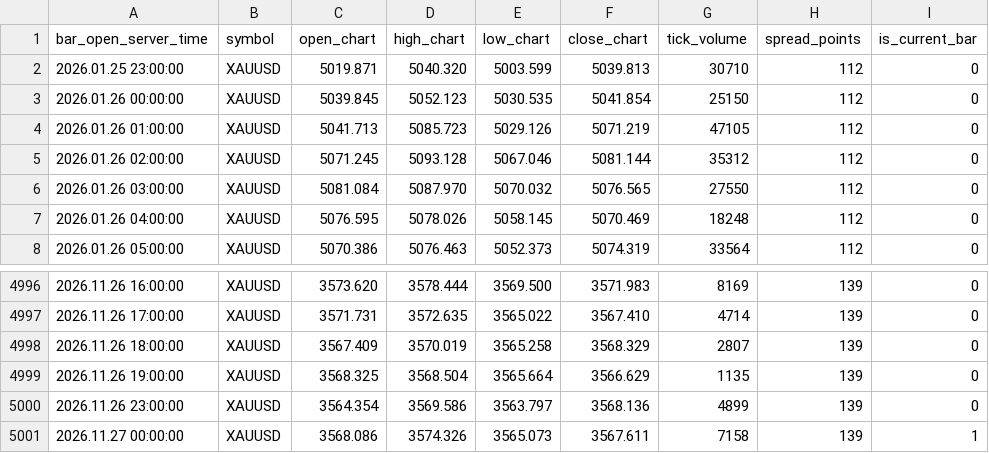
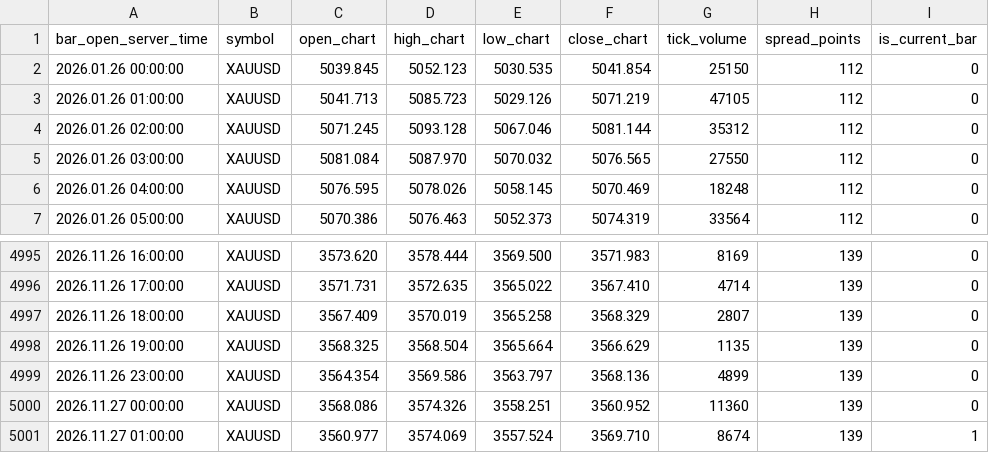
Before and after one commit to nkrabby/gold-terminal, a CSV file: market/exness_h1.csv, drawn as a sheet; only a part is shown, gaps mark what is left out.

Commit message:
data: refresh Exness XAUUSD market snapshot

```diff
--- a/market/exness_h1.csv
+++ b/market/exness_h1.csv
@@ -1,3 +1,2 @@
 bar_open_server_time,symbol,open_chart,high_chart,low_chart,close_chart,tick_volume,spread_points,is_current_bar
-2026.01.25 23:00:00,XAUUSD,5019.871,5040.320,5003.599,5039.813,30710,112,0
 2026.01.26 00:00:00,XAUUSD,5039.845,5052.123,5030.535,5041.854,25150,112,0
@@ -5000,2 +4999,3 @@ bar_open_server_time,symbol,open_chart,high_chart,low_chart,close_chart,tick_vol
 2026.11.26 23:00:00,XAUUSD,3564.354,3569.586,3563.797,3568.136,4899,139,0
-2026.11.27 00:00:00,XAUUSD,3568.086,3574.326,3565.073,3567.611,7158,139,1
+2026.11.27 00:00:00,XAUUSD,3568.086,3574.326,3558.251,3560.952,11360,139,0
+2026.11.27 01:00:00,XAUUSD,3560.977,3574.069,3557.524,3569.710,8674,139,1
```
Also changed, not shown: market/exness_m15.csv, 1 other file.
